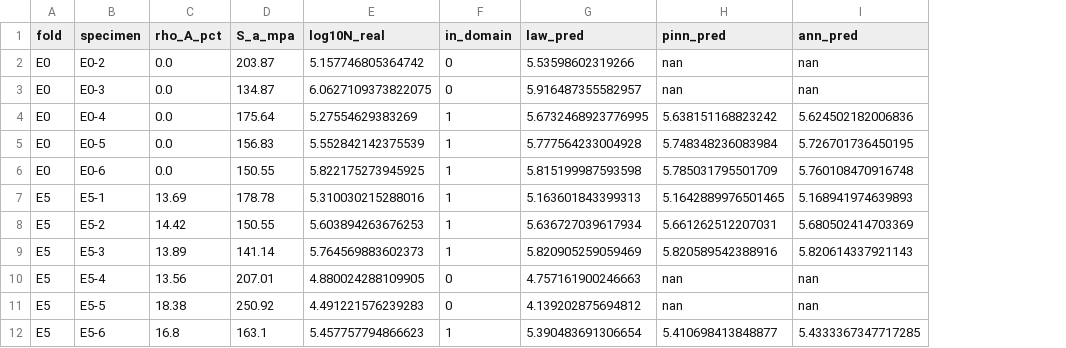
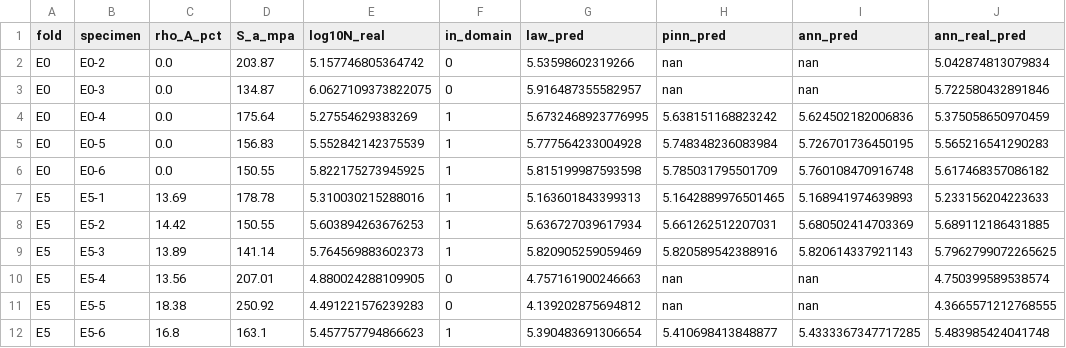
Before and after one commit to Ashfakur1/Steel-Fatigue-Corrosion, a CSV file: Results/real_validation.csv, drawn as a sheet; only a part is shown; the diff names each change by its address in the sheet, - before the commit and + after, or states it on an @@ line.

```diff
--- a/Results/real_validation.csv
+++ b/Results/real_validation.csv
+column J (ann_real_pred), rows 2-12: 5.042874813079834 | 5.722580432891846 | 5.375058650970459 | 5.565216541290283 | 5.617468357086182 | 5.233156204223633 | 5.689112186431885 | 5.7962799072265625 | 4.750399589538574 | 4.3665571212768555 | 5.483985424041748
```
Also changed, not shown: 5 other files.
